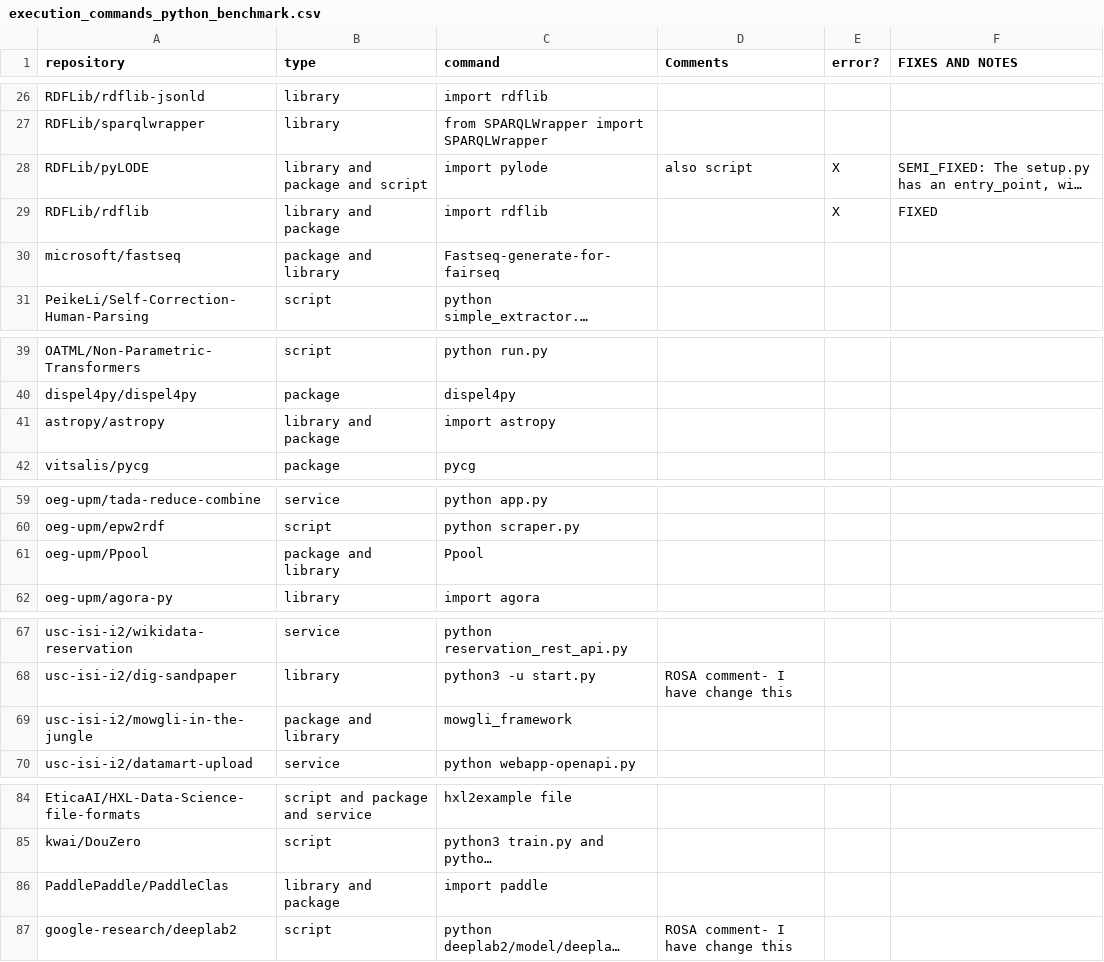
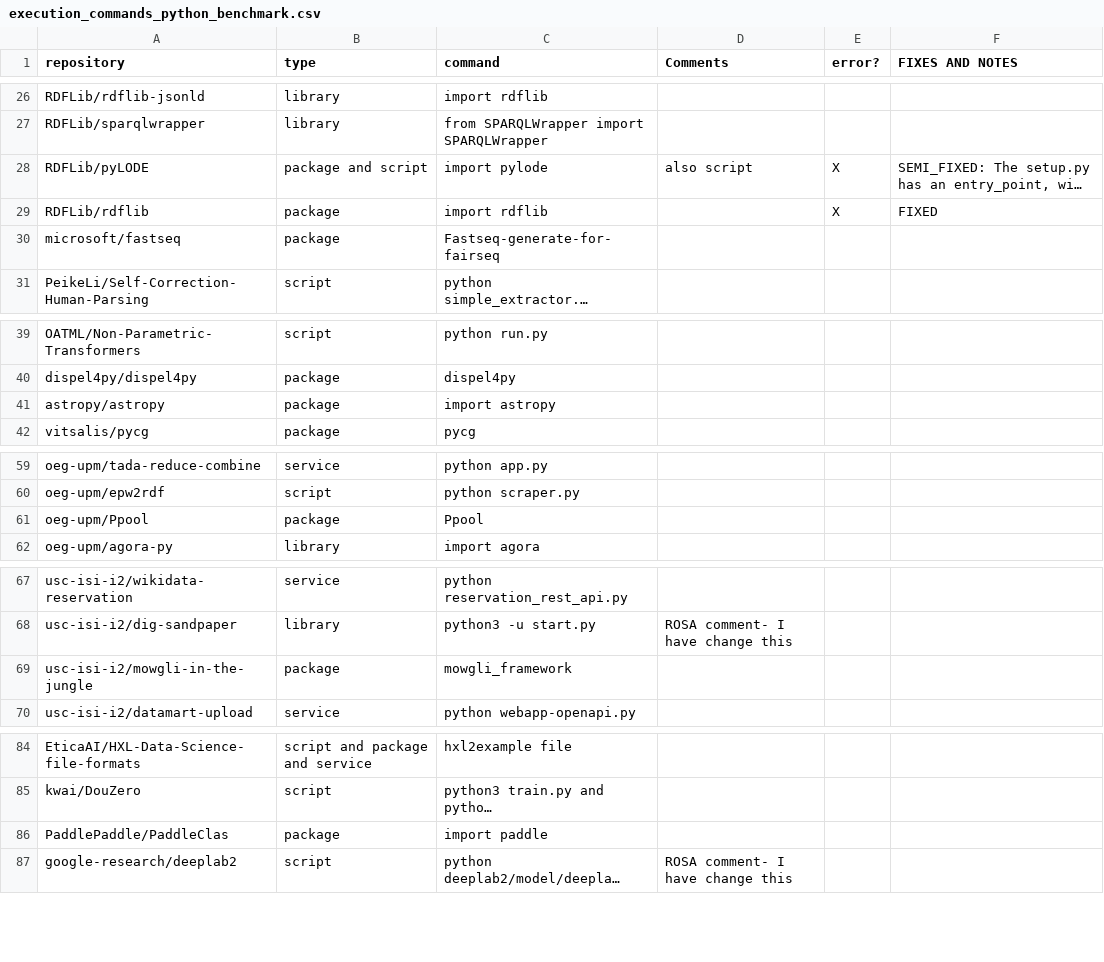
Before and after one commit to SoftwareUnderstanding/inspect4py, a CSV file: main_command/execution_commands_python_benchmark.csv, drawn as a sheet; only a part is shown, gaps mark what is left out; long unchanged cells end in …; the diff names each change by its address in the sheet, - before the commit and + after, or states it on an @@ line.

```diff
--- a/main_command/execution_commands_python_benchmark.csv
+++ b/main_command/execution_commands_python_benchmark.csv
-B28 (type): library and package and script
+B28 (type): package and script
-B29 (type): library and package
+B29 (type): package
-B30 (type): package and library
+B30 (type): package
-B41 (type): library and package
+B41 (type): package
-B61 (type): package and library
+B61 (type): package
-B69 (type): package and library
+B69 (type): package
-B86 (type): library and package
+B86 (type): package
```
Also changed, not shown: 2 other files.
